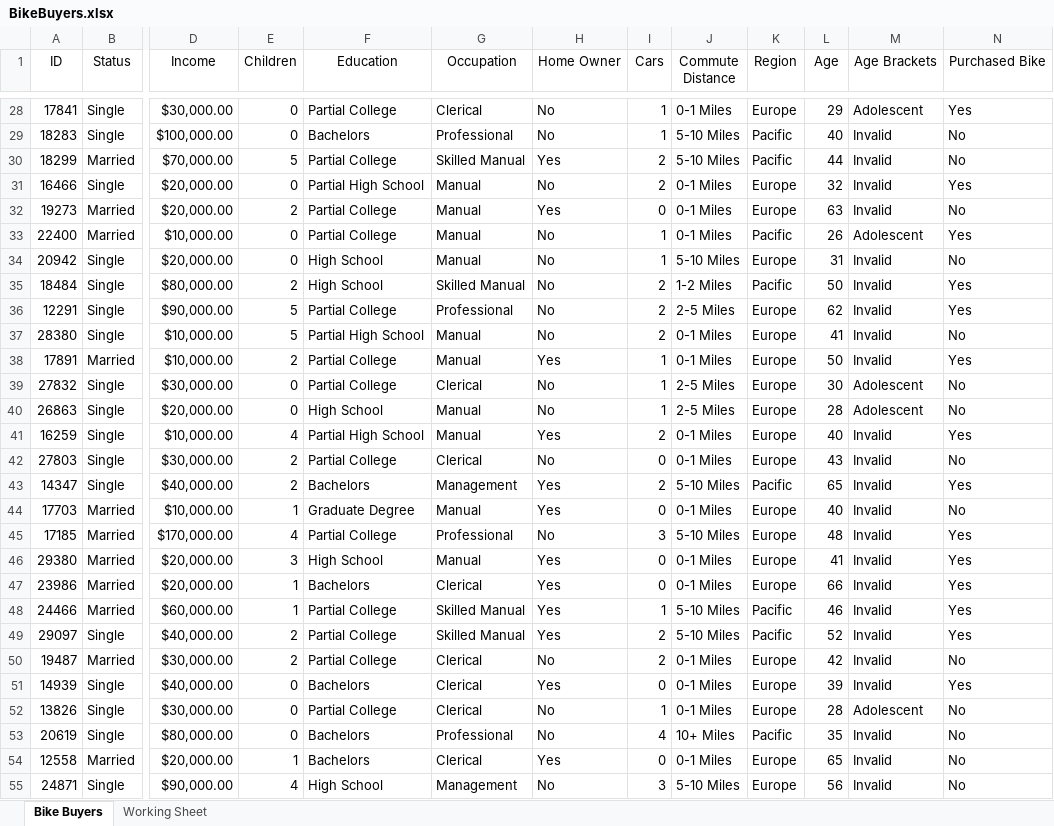
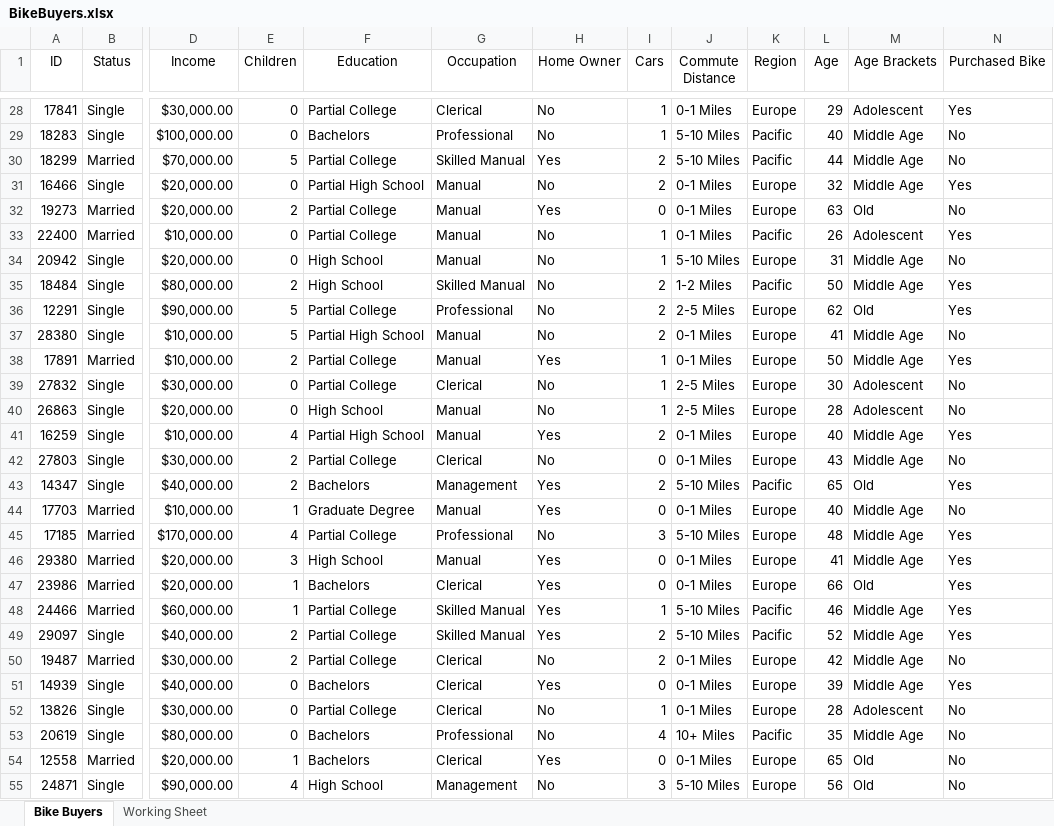
Before and after one commit to thonyalope/excel, an Excel workbook: BikeBuyers/BikeBuyers.xlsx, sheet Bike Buyers, drawn as a sheet; only a part is shown, gaps mark what is left out; values as stored, in another font and other column widths than the file's, no borders; the diff covers the shown part only; the diff names each change by its address in the sheet, - before the commit and + after, or states it on an @@ line.

Commit message:
Add old and middle age categories to Age Brackets column

```diff
--- a/BikeBuyers/BikeBuyers.xlsx (sheet Bike Buyers)
+++ b/BikeBuyers/BikeBuyers.xlsx (sheet Bike Buyers)
-M29:M31 (Age Brackets): Invalid
+M29:M31 (Age Brackets): Middle Age
-M32 (Age Brackets): Invalid
+M32 (Age Brackets): Old
-M34:M35 (Age Brackets): Invalid
+M34:M35 (Age Brackets): Middle Age
-M36 (Age Brackets): Invalid
+M36 (Age Brackets): Old
-M37:M38 (Age Brackets): Invalid
+M37:M38 (Age Brackets): Middle Age
-M41:M42 (Age Brackets): Invalid
+M41:M42 (Age Brackets): Middle Age
-M43 (Age Brackets): Invalid
+M43 (Age Brackets): Old
-M44:M46 (Age Brackets): Invalid
+M44:M46 (Age Brackets): Middle Age
-M47 (Age Brackets): Invalid
+M47 (Age Brackets): Old
-M48:M51 (Age Brackets): Invalid
+M48:M51 (Age Brackets): Middle Age
-M53 (Age Brackets): Invalid
+M53 (Age Brackets): Middle Age
-M54:M55 (Age Brackets): Invalid
+M54:M55 (Age Brackets): Old
```
Also changed, not shown: 867 edited cells elsewhere in this sheet, formulas that keep their value.
